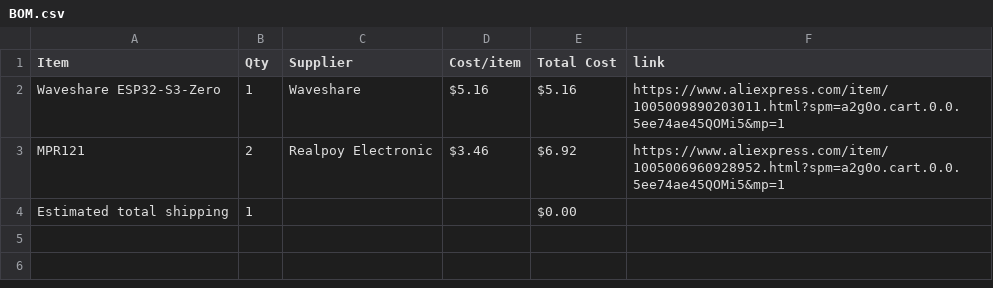
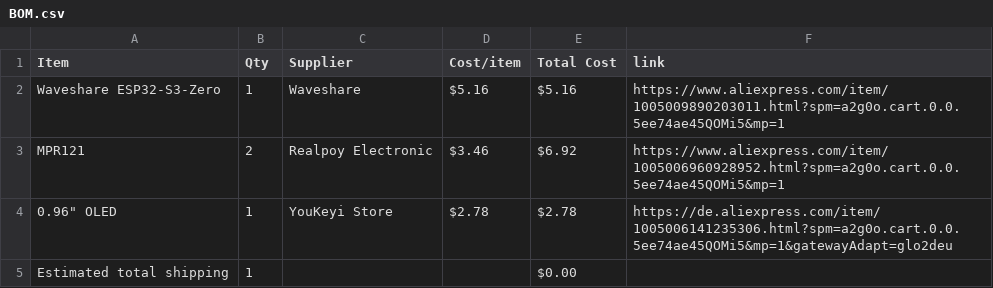
Before and after one commit to Rxdfish/Pocketone, a CSV file: BOM.csv, drawn as a sheet.

Commit message:
Sync Pocketone (Midi keyboard) from Half Life

```diff
--- a/BOM.csv
+++ b/BOM.csv
@@ -3,2 +3,3 @@ Waveshare ESP32-S3-Zero,1,Waveshare,$5.16,$5.16,https://www.aliexpress.com/item/
 MPR121,2,Realpoy Electronic,$3.46,$6.92,https://www.aliexpress.com/item/1005006960928952.html?spm=a2g0o.cart.0.0.5ee74ae45QOMi5&mp=1
+"0.96"" OLED",1,YouKeyi Store,$2.78,$2.78,https://de.aliexpress.com/item/1005006141235306.html?spm=a2g0o.cart.0.0.5ee74ae45QOMi5&mp=1&gatewayAdapt=glo2deu
 Estimated total shipping,1,,,$0.00,
```
